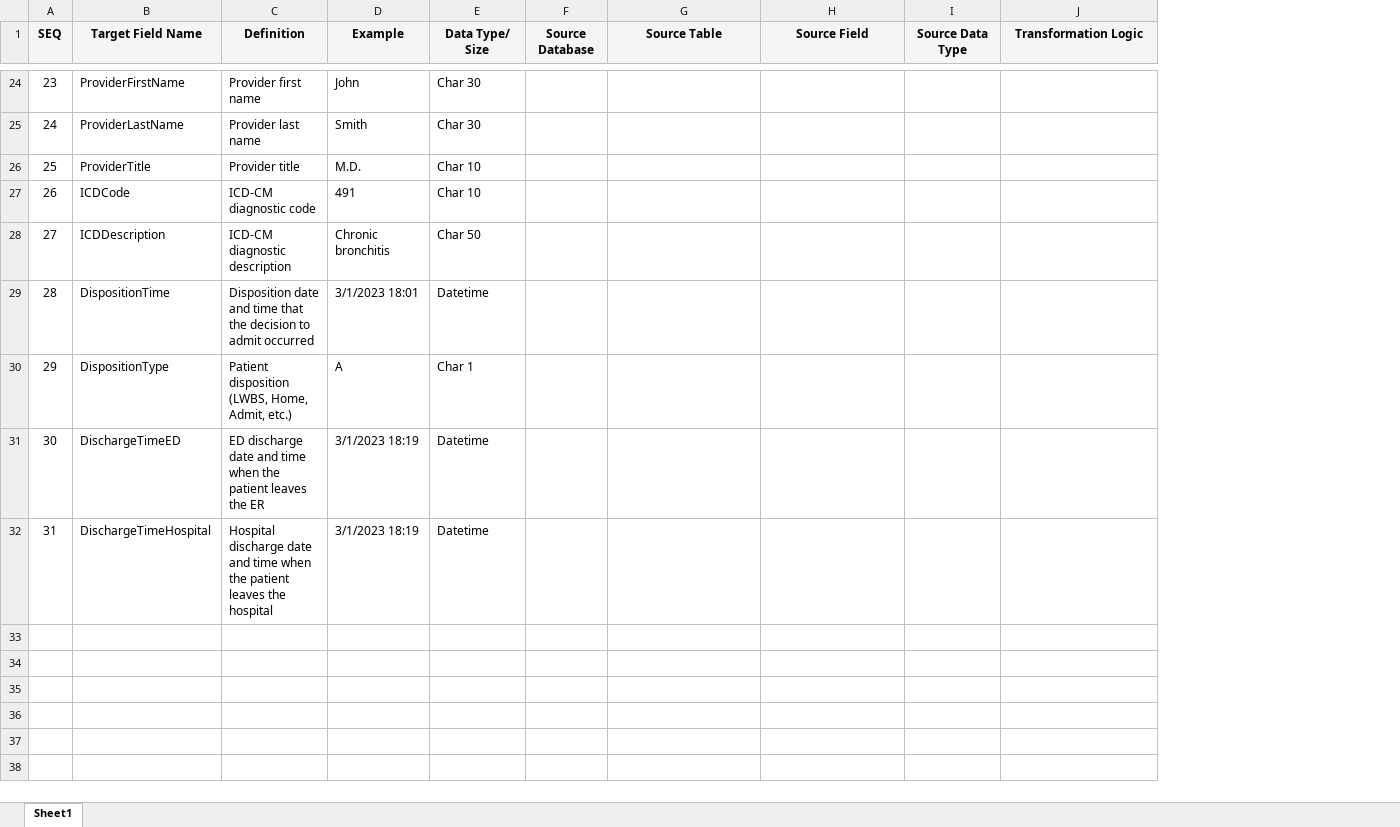
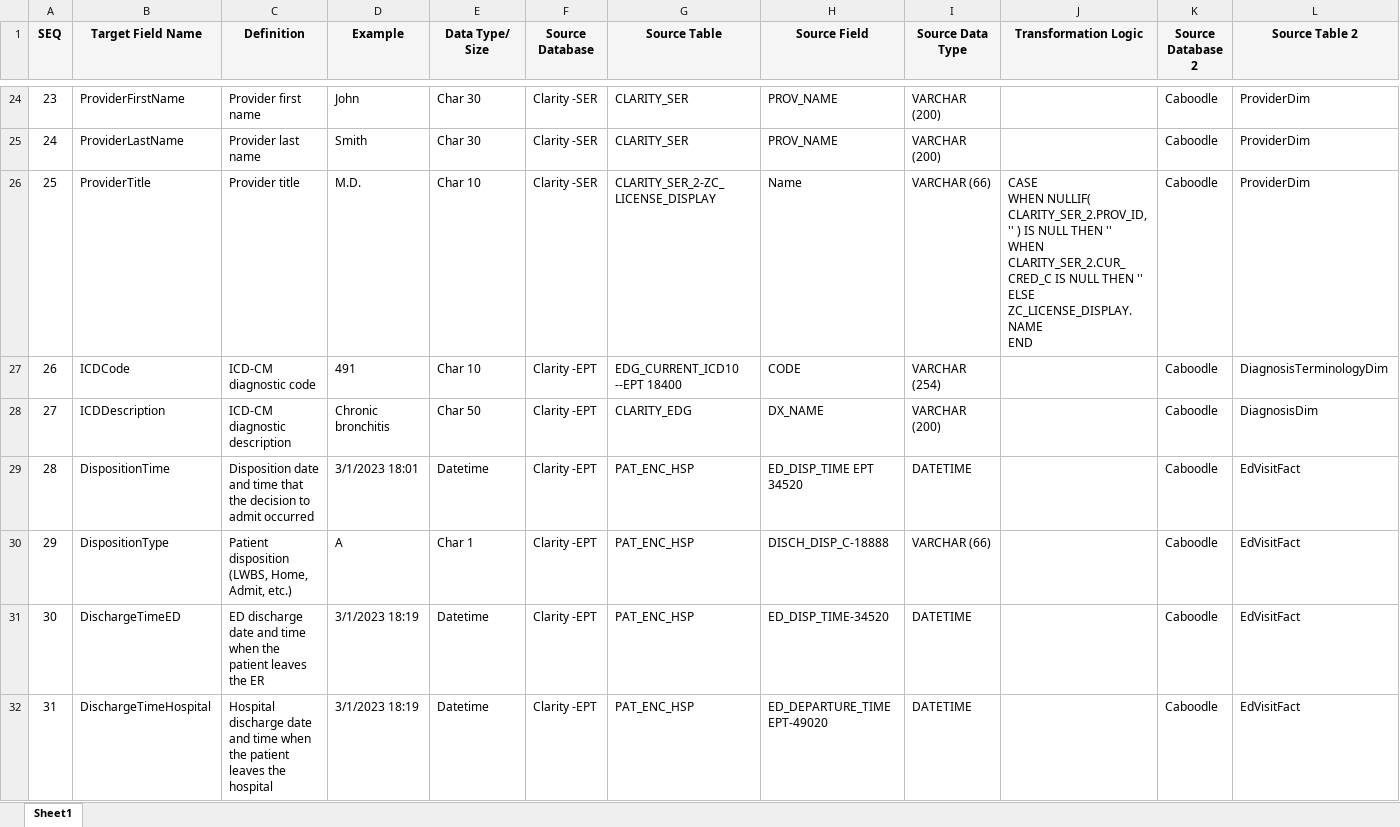
Before and after one commit to swapna-174/working-repo, an Excel workbook: Epic - Chandra.xlsx, sheet Sheet1, drawn as a sheet; only a part is shown, gaps mark what is left out; values as stored, in another font and other column widths than the file's, no borders; ↵ is a line break in a cell; the diff covers the shown part only; the diff names each change by its address in the sheet, - before the commit and + after, or states it on an @@ line.

```diff
--- a/Epic - Chandra.xlsx (sheet Sheet1)
+++ b/Epic - Chandra.xlsx (sheet Sheet1)
+column K (Source Database 2), rows 24-32: all Caboodle
+column L (Source Table 2), rows 24-32: ProviderDim | ProviderDim | ProviderDim | DiagnosisTerminologyDim | DiagnosisDim | EdVisitFact | EdVisitFact | EdVisitFact | EdVisitFact
-F24:F26 (Source Database): (empty)
+F24:F26 (Source Database): Clarity -SER
-G24:G25 (Source Table): (empty)
+G24:G25 (Source Table): CLARITY_SER
-H24:H25 (Source Field): (empty)
+H24:H25 (Source Field): PROV_NAME
-I24:I25 (Source Data Type): (empty)
+I24:I25 (Source Data Type): VARCHAR (200)
-G26 (Source Table): (empty)
+G26 (Source Table): CLARITY_SER_2-ZC_LICENSE_DISPLAY
-H26 (Source Field): (empty)
+H26 (Source Field): Name
-I26 (Source Data Type): (empty)
+I26 (Source Data Type): VARCHAR (66)
-J26 (Transformation Logic): (empty)
+J26 (Transformation Logic): CASE ↵ WHEN NULLIF( CLARITY_SER_2.PROV_ID,'' ) IS NULL THEN '' ↵ WHEN CLARITY_SER_2.CUR_CRED_C IS NULL THEN '' ↵ ELSE ZC_LICENSE_DISPLAY.NAME ↵ END
-F27:F32 (Source Database): (empty)
+F27:F32 (Source Database): Clarity -EPT
-G27 (Source Table): (empty)
+G27 (Source Table): EDG_CURRENT_ICD10 --EPT 18400
-H27 (Source Field): (empty)
+H27 (Source Field): CODE
-I27 (Source Data Type): (empty)
+I27 (Source Data Type): VARCHAR (254)
-G28 (Source Table): (empty)
+G28 (Source Table): CLARITY_EDG
-H28 (Source Field): (empty)
+H28 (Source Field): DX_NAME
-I28 (Source Data Type): (empty)
+I28 (Source Data Type): VARCHAR (200)
-G29:G32 (Source Table): (empty)
+G29:G32 (Source Table): PAT_ENC_HSP
-H29 (Source Field): (empty)
+H29 (Source Field): ED_DISP_TIME EPT 34520
-I29 (Source Data Type): (empty)
+I29 (Source Data Type): DATETIME
-H30 (Source Field): (empty)
+H30 (Source Field): DISCH_DISP_C-18888
-I30 (Source Data Type): (empty)
+I30 (Source Data Type): VARCHAR (66)
-H31 (Source Field): (empty)
+H31 (Source Field): ED_DISP_TIME-34520
-I31:I32 (Source Data Type): (empty)
+I31:I32 (Source Data Type): DATETIME
-H32 (Source Field): (empty)
+H32 (Source Field): ED_DEPARTURE_TIME EPT-49020
```
Also changed, not shown: 95 edited cells elsewhere in this sheet.
